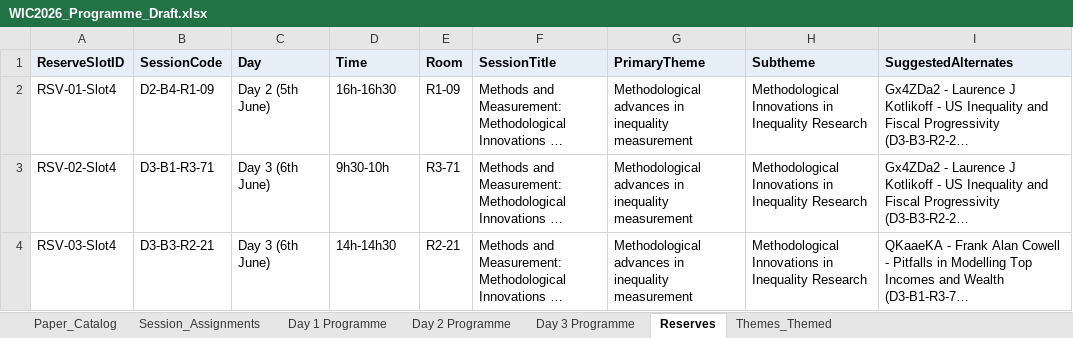
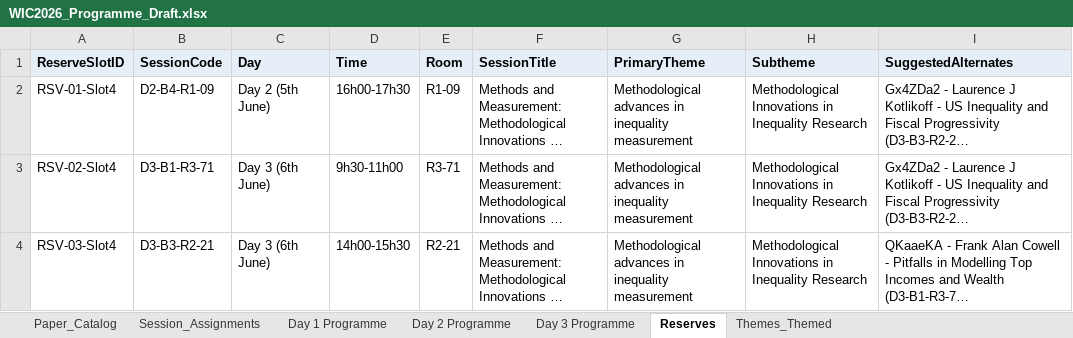
Before and after one commit to ignacio-flores/conference-studio, an Excel workbook: exports/WIC2026_Programme_Draft.xlsx, sheet Reserves, drawn as a sheet; long unchanged cells end in …; values as stored, in another font and other column widths than the file's, no borders; the diff names each change by its address in the sheet, - before the commit and + after, or states it on an @@ line.

```diff
--- a/exports/WIC2026_Programme_Draft.xlsx (sheet Reserves)
+++ b/exports/WIC2026_Programme_Draft.xlsx (sheet Reserves)
-D2 (Time): 16h-16h30
+D2 (Time): 16h00-17h30
-D3 (Time): 9h30-10h
+D3 (Time): 9h30-11h00
-D4 (Time): 14h-14h30
+D4 (Time): 14h00-15h30
```
Also changed, not shown: sheet Paper_Catalog, sheet Session_Assignments, sheet Day 2 Programme, sheet Day 3 Programme, sheet Day 1 Programme, exports/WIC2026_Programme_Publish.xlsx, 10 other files.
